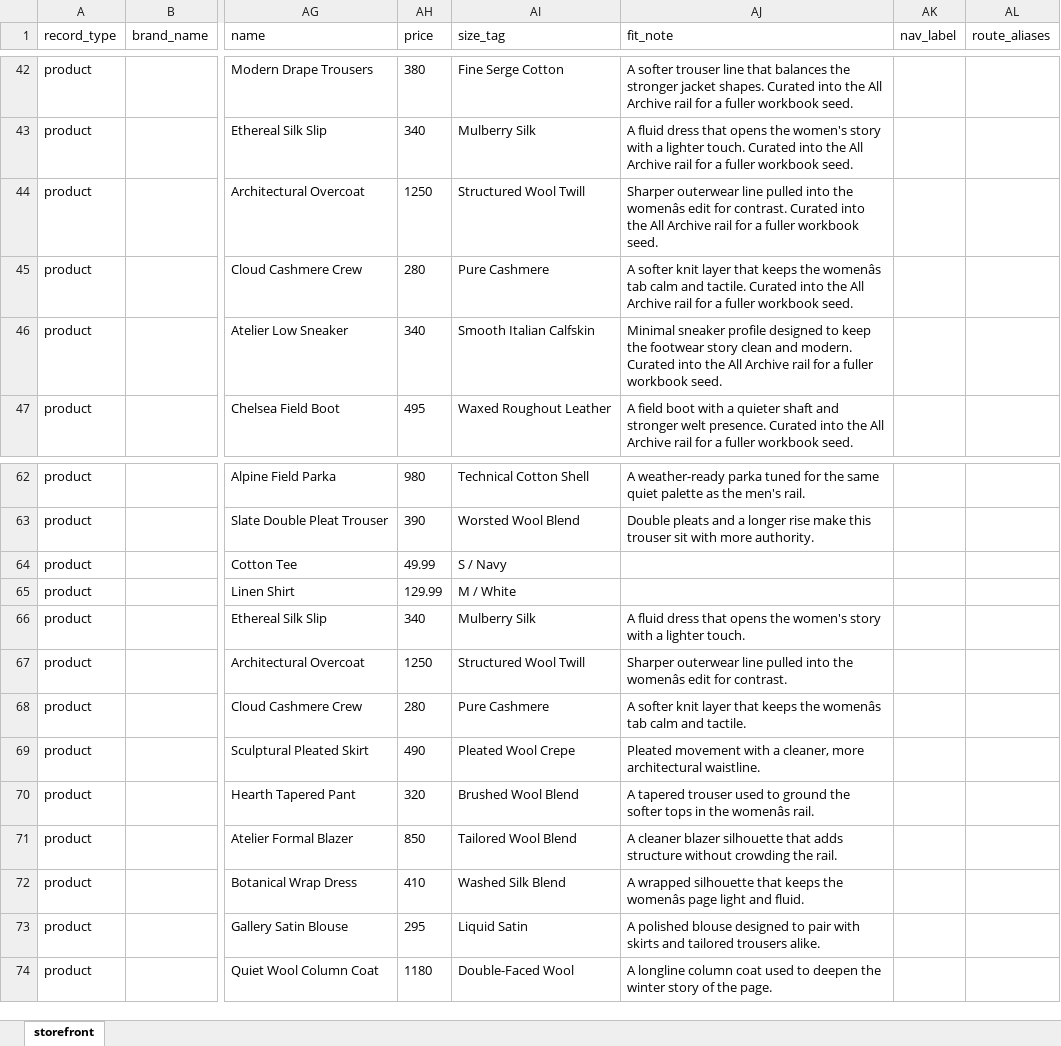
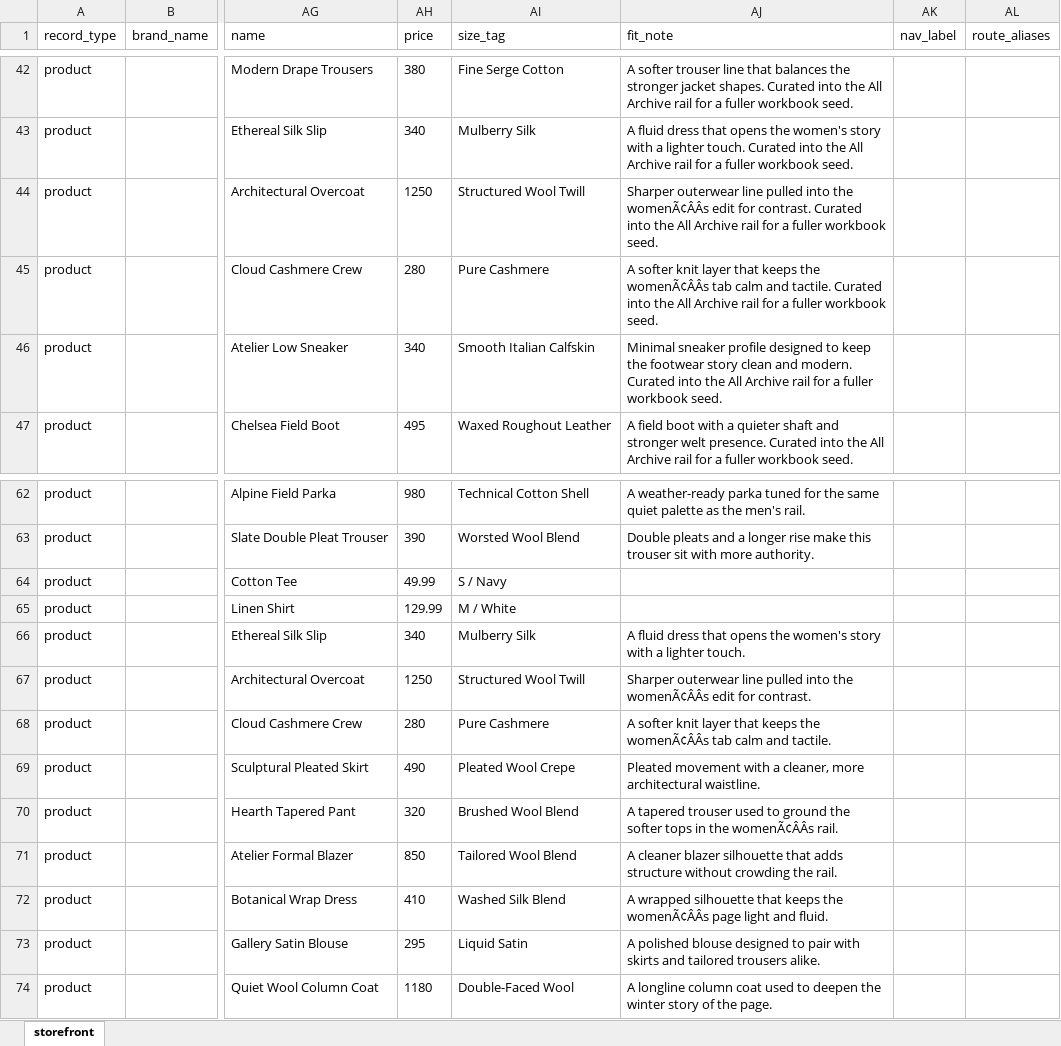
Before and after one commit to NguyenDung278/E-CommerceMicroservicesPlatform, an Excel workbook: frontend/public/content/stitchfix-home.xlsx, sheet storefront, drawn as a sheet; only a part is shown, gaps mark what is left out; values as stored, in another font and other column widths than the file's, no borders; the diff names each change by its address in the sheet, - before the commit and + after, or states it on an @@ line.

```diff
--- a/frontend/public/content/stitchfix-home.xlsx (sheet storefront)
+++ b/frontend/public/content/stitchfix-home.xlsx (sheet storefront)
-AJ44 (fit_note): …into the womenâs edit for…
+AJ44 (fit_note): …into the womenÃ¢ÂÂs edit for…
-AJ45 (fit_note): …keeps the womenâs tab calm…
+AJ45 (fit_note): …keeps the womenÃ¢ÂÂs tab calm…
-AJ67 (fit_note): …into the womenâs edit for…
+AJ67 (fit_note): …into the womenÃ¢ÂÂs edit for…
-AJ68 (fit_note): …keeps the womenâs tab calm…
+AJ68 (fit_note): …keeps the womenÃ¢ÂÂs tab calm…
-AJ70 (fit_note): …in the womenâs rail.
+AJ70 (fit_note): …in the womenÃ¢ÂÂs rail.
-AJ72 (fit_note): …keeps the womenâs page light…
+AJ72 (fit_note): …keeps the womenÃ¢ÂÂs page light…
```
Also changed, not shown: artifacts/import-templates/catalog-import-sample-workbook.xlsx, 14 other files.
